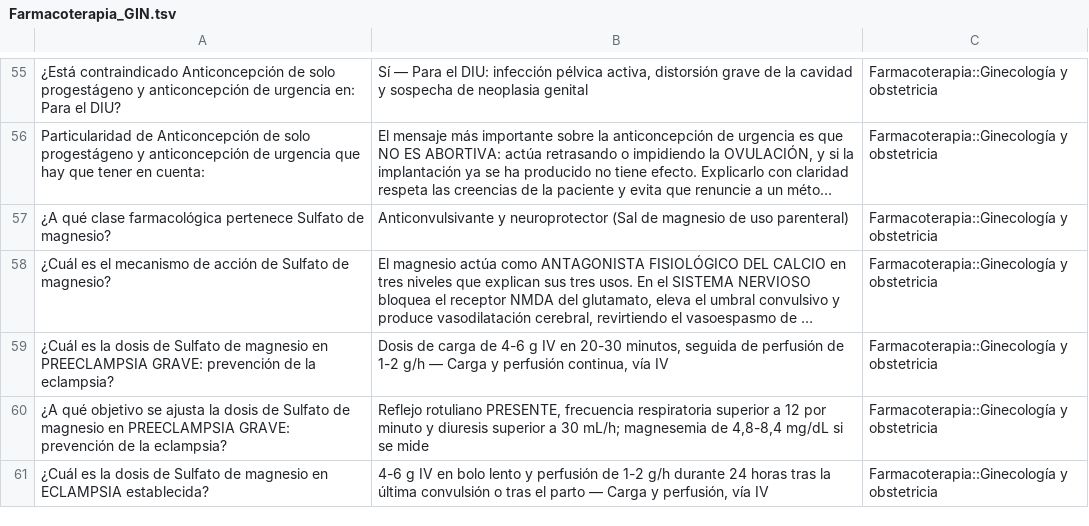
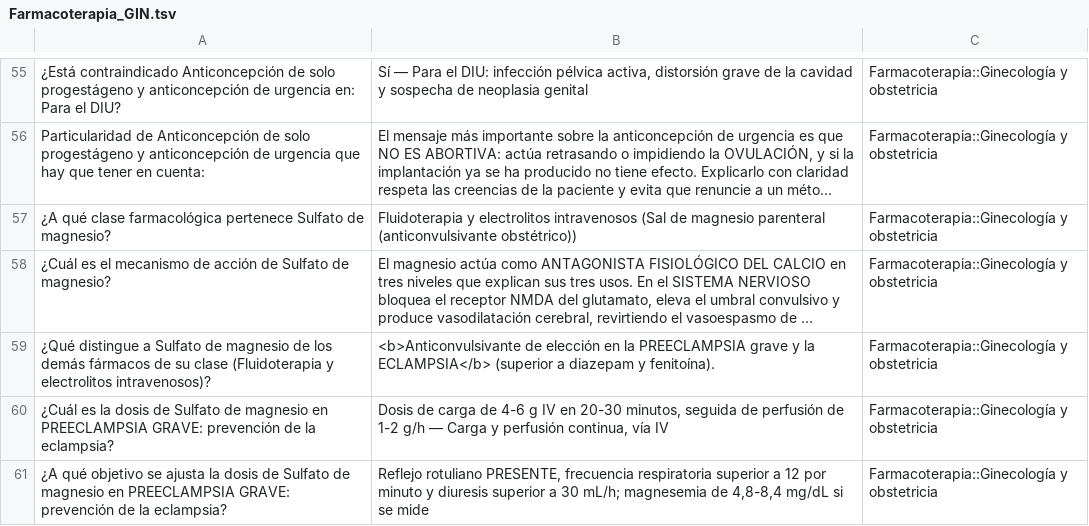
Before and after one commit to Medeiros1333/plataformas-medicas, a TSV file: Farmaco/anki/Farmacoterapia_GIN.tsv, drawn as a sheet; only a part is shown, gaps mark what is left out; the shorter side is filled out with more unchanged rows; long unchanged cells end in …; the diff names each change by its address in the sheet, - before the commit and + after, or states it on an @@ line.

```diff
--- a/Farmaco/anki/Farmacoterapia_GIN.tsv
+++ b/Farmaco/anki/Farmacoterapia_GIN.tsv
-B57: Anticonvulsivante y neuroprotector (Sal de magnesio de uso parenteral)
+B57: Fluidoterapia y electrolitos intravenosos (Sal de magnesio parenteral (anticonvulsivante obstétrico))
+row 59: ¿Qué distingue a Sulfato de magnesio de los demás fármacos de su clase (Fluidoterapia y electrolitos intravenosos)? | <b>Anticonvulsivante de elección en la PREECLAMPSIA grave y la ECLAMPSIA</b> (superior a diazepam y fenitoína). | Farmacoterapia::Ginecología y obstetricia
```
Also changed, not shown: Farmaco/anki/Farmacoterapia_REU.tsv, Farmaco/anki/Farmacoterapia_URG.tsv, 36 other files.
